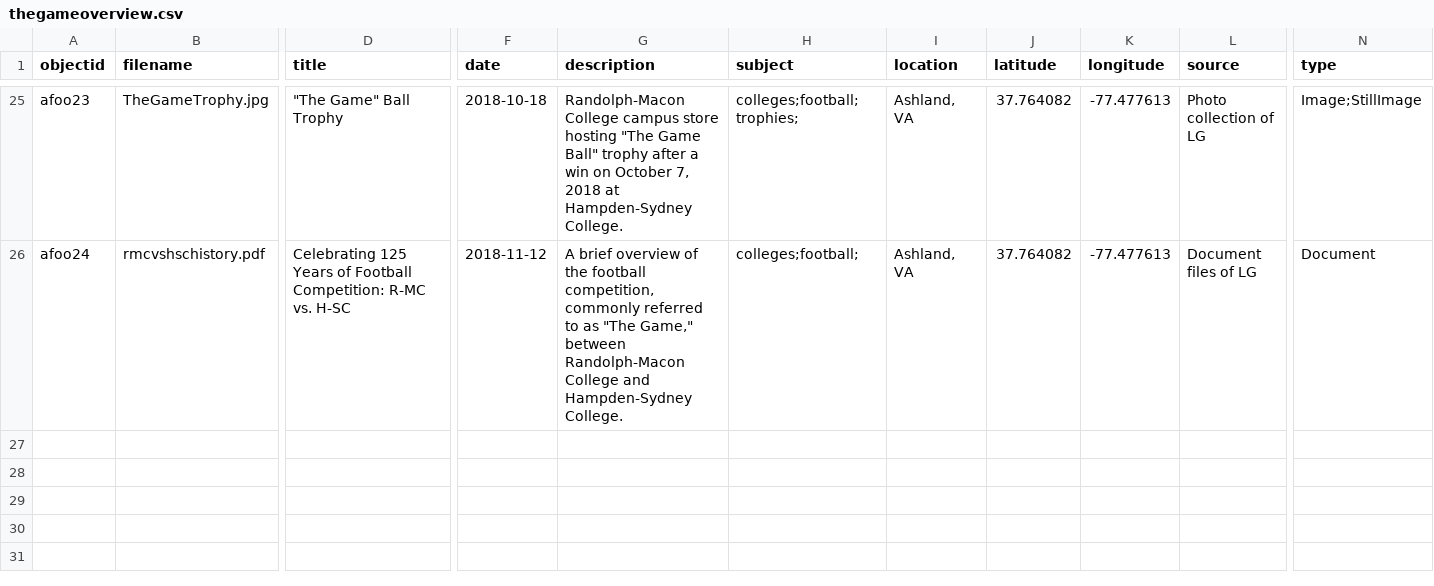
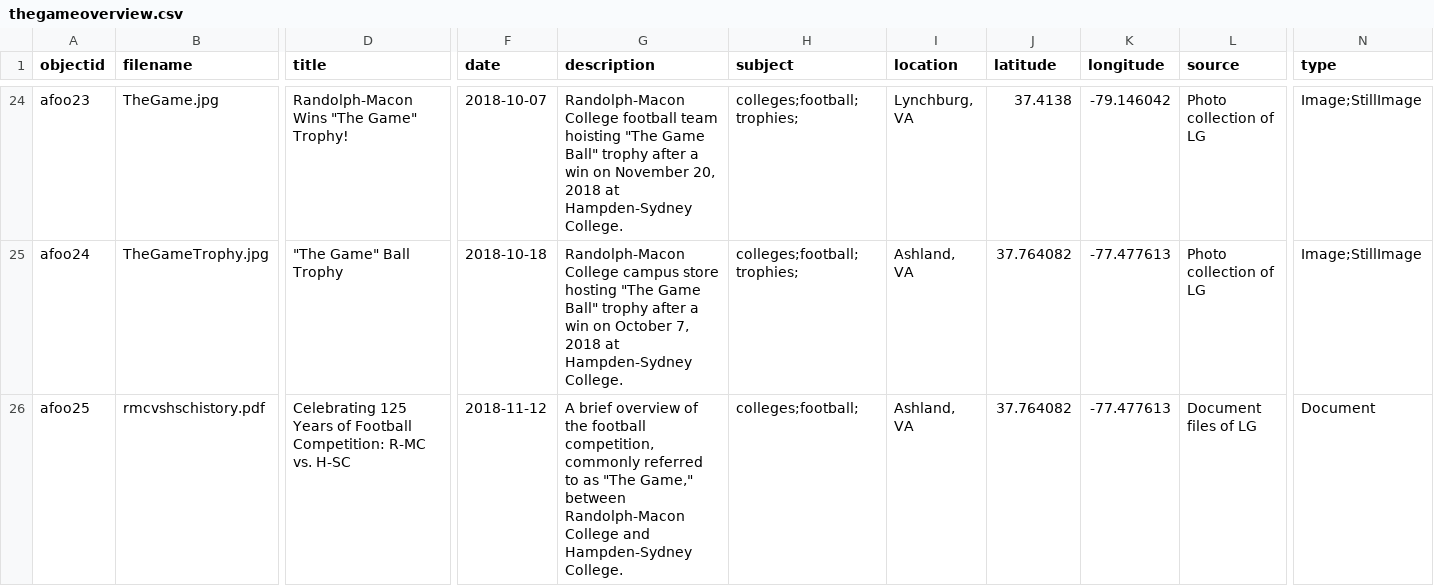
Before and after one commit to emg511-rmc/TheGame, a CSV file: _data/thegameoverview.csv, drawn as a sheet; only a part is shown, gaps mark what is left out; addresses are those after the commit; rows hold the shown columns only; the diff covers the shown part only; the diff names each change by its address in the sheet, - before the commit and + after, or states it on an @@ line.

```diff
--- a/_data/thegameoverview.csv
+++ b/_data/thegameoverview.csv
-B24 (filename): TheGameTrophy.jpg
+B24 (filename): TheGame.jpg
-D24 (title): "The Game" Ball Trophy
+D24 (title): Randolph-Macon Wins "The Game" Trophy!
-F24 (date): 2018-10-18
+F24 (date): 2018-10-07
-G24 (description): Randolph-Macon College campus store hosting "The Game Ball" trophy after a win on October 7, 2018 at…
+G24 (description): Randolph-Macon College football team hoisting "The Game Ball" trophy after a win on November 20, 2018 at…
-I24 (location): Ashland, VA
+I24 (location): Lynchburg, VA
-J24 (latitude): 37.764082
+J24 (latitude): 37.4138
-K24 (longitude): -77.477613
+K24 (longitude): -79.146042
-B25 (filename): rmcvshschistory.pdf
+B25 (filename): TheGameTrophy.jpg
-D25 (title): Celebrating 125 Years of Football Competition: R-MC vs. H-SC
+D25 (title): "The Game" Ball Trophy
-F25 (date): 2018-11-12
+F25 (date): 2018-10-18
-G25 (description): A brief overview of the football competition, commonly referred to as "The Game," between Randolph-Macon College and Hampden-Sydney College.
+G25 (description): Randolph-Macon College campus store hosting "The Game Ball" trophy after a win on October 7, 2018 at Hampden-Sydney College.
-H25 (subject): colleges;football;
+H25 (subject): colleges;football;trophies;
-L25 (source): Document files of LG
+L25 (source): Photo collection of LG
-N25 (type): Document
+N25 (type): Image;StillImage
+row 26: afoo25 | rmcvshschistory.pdf | Celebrating 125 Years of Football Competition: R-MC vs. H-SC | 2018-11-12 | A brief overview of the football competition, commonly referred to as "The Game," between Randolph-Macon College and Hampden-Sydney College. | colleges;football; | Ashland, VA | 37.764082 | -77.477613 | Document files of LG | Document
```
Also changed, not shown: 1 removed row and 56 edited cells elsewhere in this file.
